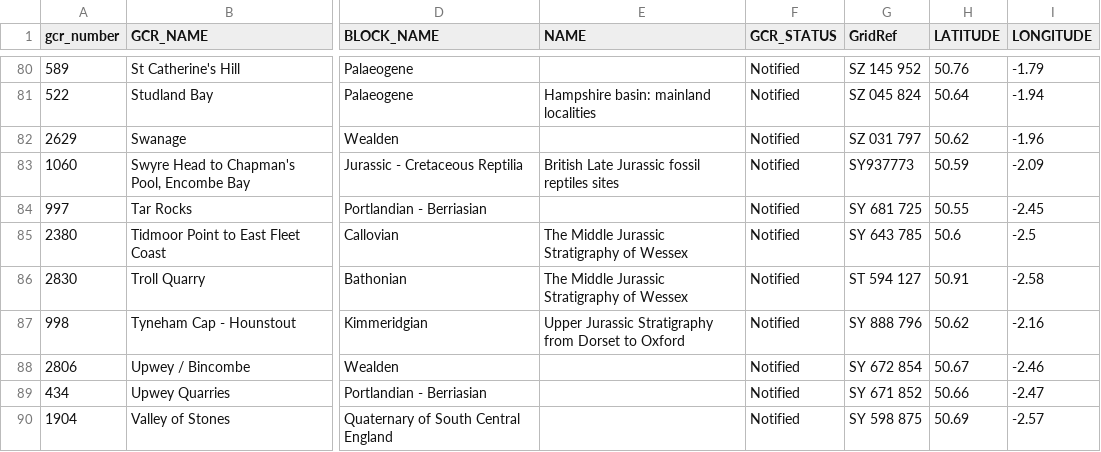
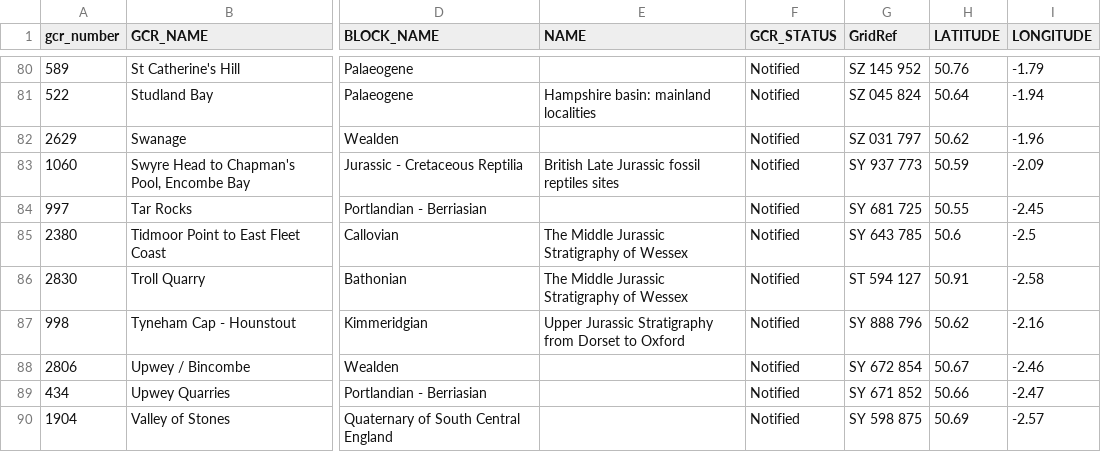
Before and after one commit to somersetgeology/gcr-csv, a CSV file: GCR-Dorset.csv, drawn as a sheet; only a part is shown, gaps mark what is left out; the diff names each change by its address in the sheet, - before the commit and + after, or states it on an @@ line.

Commit message:
Update GCR-Dorset.csv

```diff
--- a/GCR-Dorset.csv
+++ b/GCR-Dorset.csv
-G83 (GridRef): SY937773
+G83 (GridRef): SY 937 773
```
